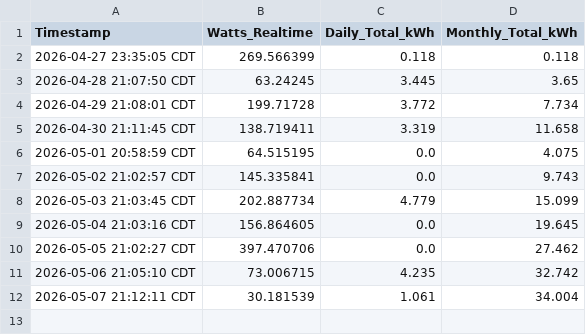
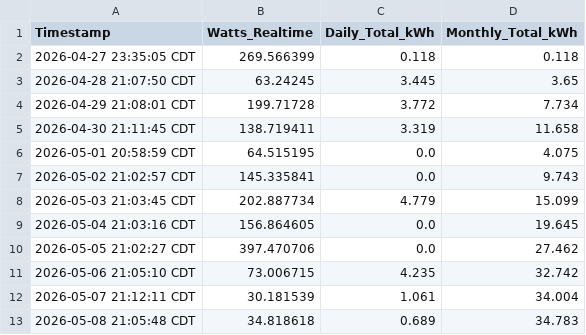
Before and after one commit to kdigitalsystems/Electric_Usage, a CSV file: server_power_usage_plug2.csv, drawn as a sheet; the diff names each change by its address in the sheet, - before the commit and + after, or states it on an @@ line.

```diff
--- a/server_power_usage_plug2.csv
+++ b/server_power_usage_plug2.csv
+row 13: 2026-05-08 21:05:48 CDT | 34.818618 | 0.689 | 34.783
```
Also changed, not shown: server_power_usage_plug1.csv.
